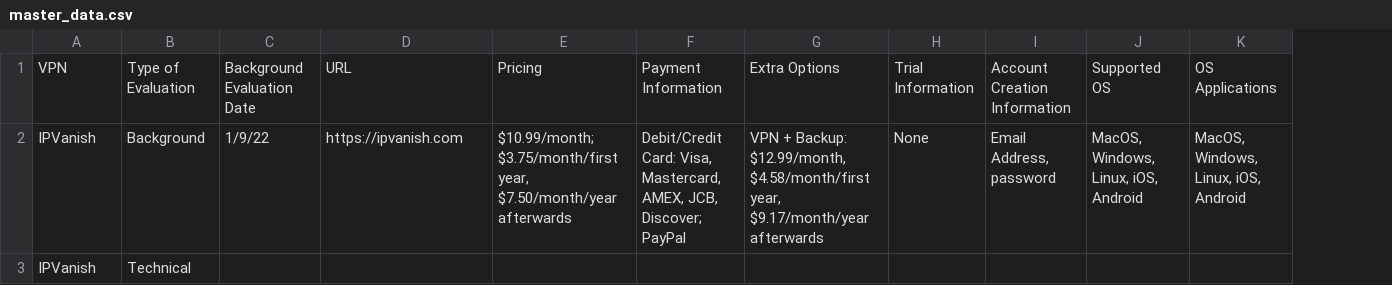
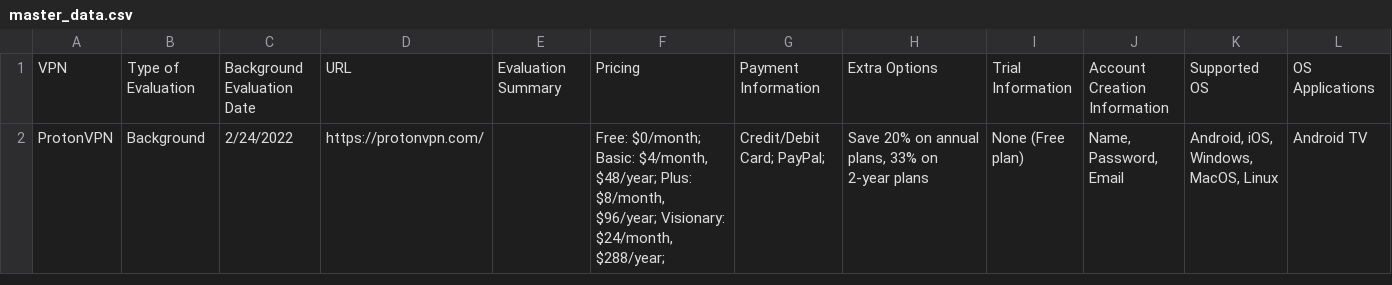
Before and after one commit to pessirappport/vpn_eval, a CSV file: csv_to_json/master_data.csv, drawn as a sheet; only a part is shown; removed rows and columns are numbered as before the commit, all else as after; rows hold the shown columns only; ↵ is a line break in a cell; the diff names each change by its address in the sheet, - before the commit and + after, or states it on an @@ line.

Commit message:
Completed protonvpn eval

```diff
--- a/csv_to_json/master_data.csv
+++ b/csv_to_json/master_data.csv
+column E, row 1: Evaluation Summary
-row 2: IPVanish | Background | 1/9/22 | https://ipvanish.com | $10.99/month; $3.75/month/first year, $7.50/month/year afterwards | Debit/Credit Card: Visa, Mastercard, AMEX, JCB, Discover; PayPal | VPN + Backup: ↵ $12.99/month, $4.58/month/first year, $9.17/month/year afterwards | None | Email Address, password | MacOS, Windows, Linux, iOS, Android | MacOS, Windows, Linux, iOS, Android
-row 3: IPVanish | Technical
+row 2: ProtonVPN | Background | 2/24/2022 | https://protonvpn.com/ |  | Free: $0/month; Basic: $4/month, $48/year; Plus: $8/month, $96/year; Visionary: $24/month, $288/year; | Credit/Debit Card; PayPal; | Save 20% on annual plans, 33% on 2-year plans | None (Free plan) | Name, Password, Email | Android, iOS, Windows, MacOS, Linux | Android TV
```
Also changed, not shown: 3 other files.
